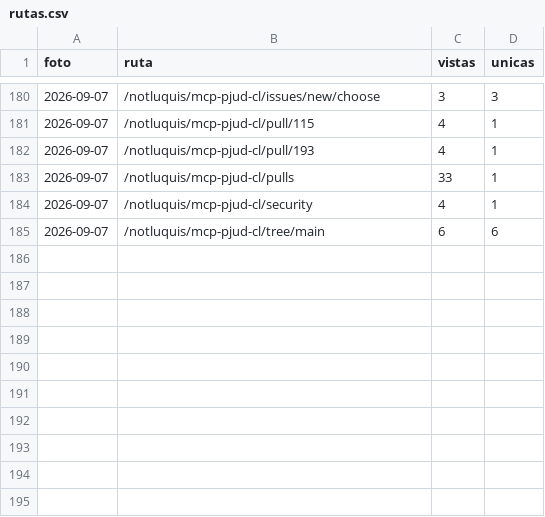
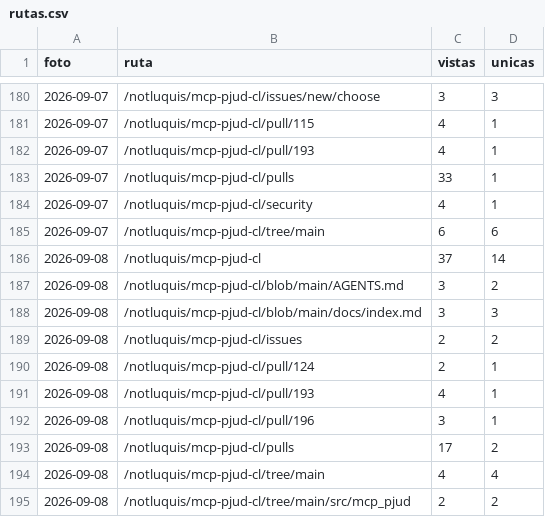
Before and after one commit to notluquis/mcp-pjud-cl, a CSV file: rutas.csv, drawn as a sheet; only a part is shown, gaps mark what is left out; the diff names each change by its address in the sheet, - before the commit and + after, or states it on an @@ line.

```diff
--- a/rutas.csv
+++ b/rutas.csv
+row 186: 2026-09-08 | /notluquis/mcp-pjud-cl | 37 | 14
+row 187: 2026-09-08 | /notluquis/mcp-pjud-cl/blob/main/AGENTS.md | 3 | 2
+row 188: 2026-09-08 | /notluquis/mcp-pjud-cl/blob/main/docs/index.md | 3 | 3
+row 189: 2026-09-08 | /notluquis/mcp-pjud-cl/issues | 2 | 2
+row 190: 2026-09-08 | /notluquis/mcp-pjud-cl/pull/124 | 2 | 1
+row 191: 2026-09-08 | /notluquis/mcp-pjud-cl/pull/193 | 4 | 1
+row 192: 2026-09-08 | /notluquis/mcp-pjud-cl/pull/196 | 3 | 1
+row 193: 2026-09-08 | /notluquis/mcp-pjud-cl/pulls | 17 | 2
+row 194: 2026-09-08 | /notluquis/mcp-pjud-cl/tree/main | 4 | 4
+row 195: 2026-09-08 | /notluquis/mcp-pjud-cl/tree/main/src/mcp_pjud | 2 | 2
```
Also changed, not shown: descargas.csv, popularidad.csv, 3 other files.
